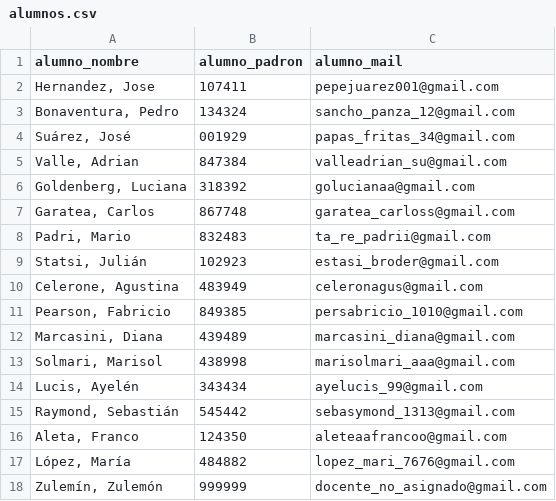
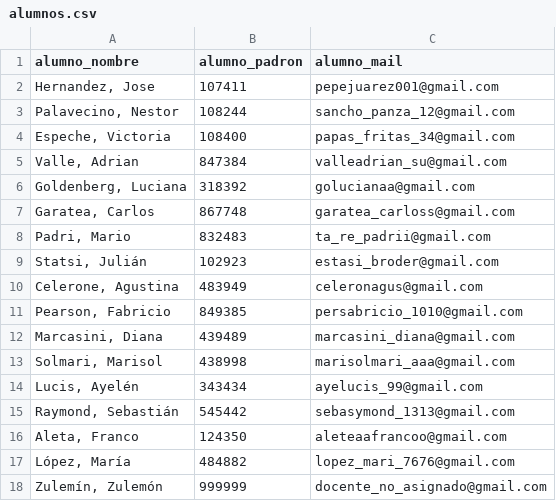
Before and after one commit to Hernandezjose2000/TP2_APIS, a CSV file: Programas/alumnos.csv, drawn as a sheet.

Commit message:
Se agrega la funcionalidad de enviar mail a las entregas correctas e incorrectas

```diff
--- a/Programas/alumnos.csv
+++ b/Programas/alumnos.csv
@@ -2,4 +2,4 @@ alumno_nombre;alumno_padron;alumno_mail
 "Hernandez, Jose";107411;"pepejuarez001@gmail.com"
-"Bonaventura, Pedro";134324;"sancho_panza_12@gmail.com"
-"Suárez, José";001929;"papas_fritas_34@gmail.com"
+"Palavecino, Nestor";108244;"sancho_panza_12@gmail.com"
+"Espeche, Victoria";108400;"papas_fritas_34@gmail.com"
 "Valle, Adrian";847384;"valleadrian_su@gmail.com"
```
Also changed, not shown: 1 other file.
